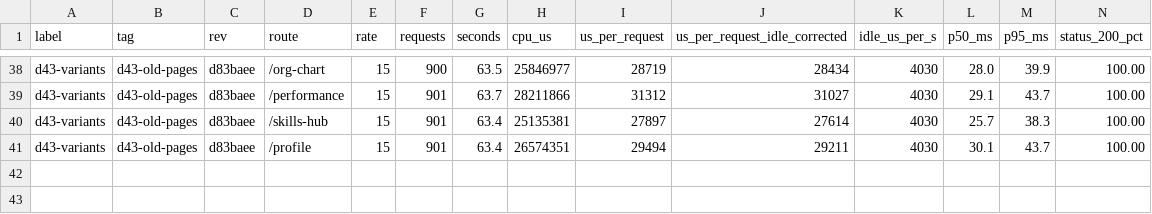
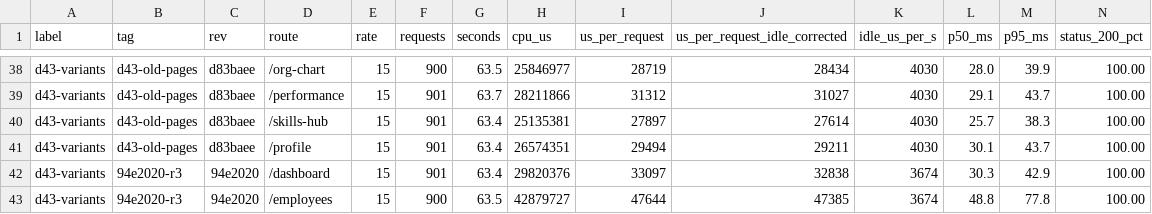
Before and after one commit to Aromero2022/ScaliaHR, a TSV file: scripts/perf/results/d43-variants.tsv, drawn as a sheet; only a part is shown, gaps mark what is left out; rows hold the shown columns only; the diff names each change by its address in the sheet, - before the commit and + after, or states it on an @@ line.

```diff
--- a/scripts/perf/results/d43-variants.tsv
+++ b/scripts/perf/results/d43-variants.tsv
+row 42: d43-variants | 94e2020-r3 | 94e2020 | /dashboard | 15 | 901 | 63.4 | 29820376 | 33097 | 32838 | 3674 | 30.3 | 42.9 | 100.00
+row 43: d43-variants | 94e2020-r3 | 94e2020 | /employees | 15 | 900 | 63.5 | 42879727 | 47644 | 47385 | 3674 | 48.8 | 77.8 | 100.00
```
